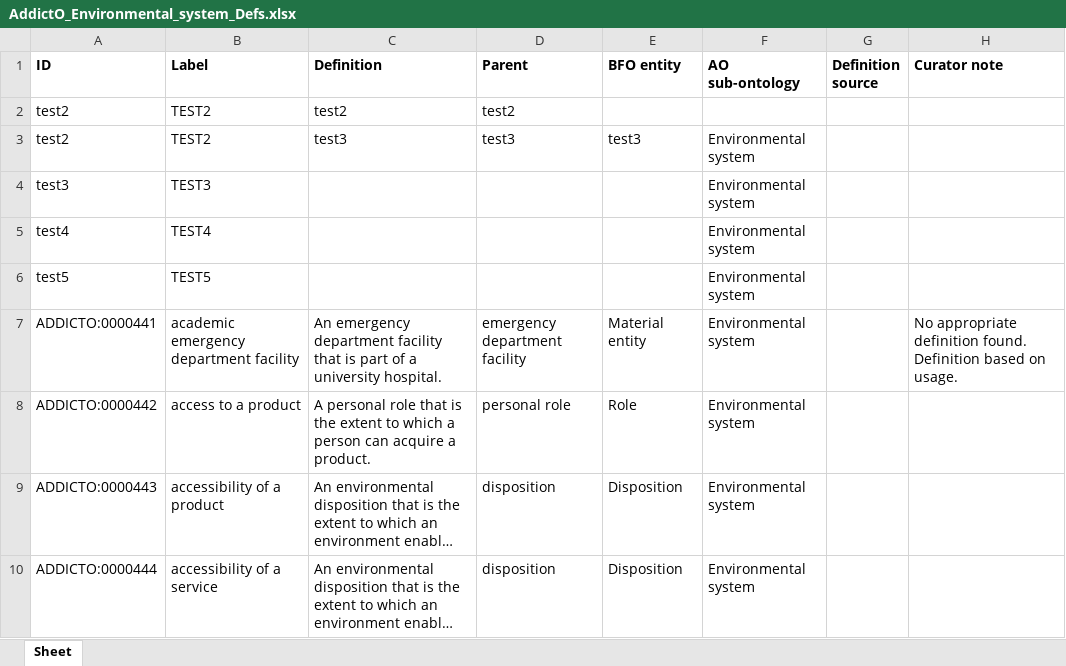
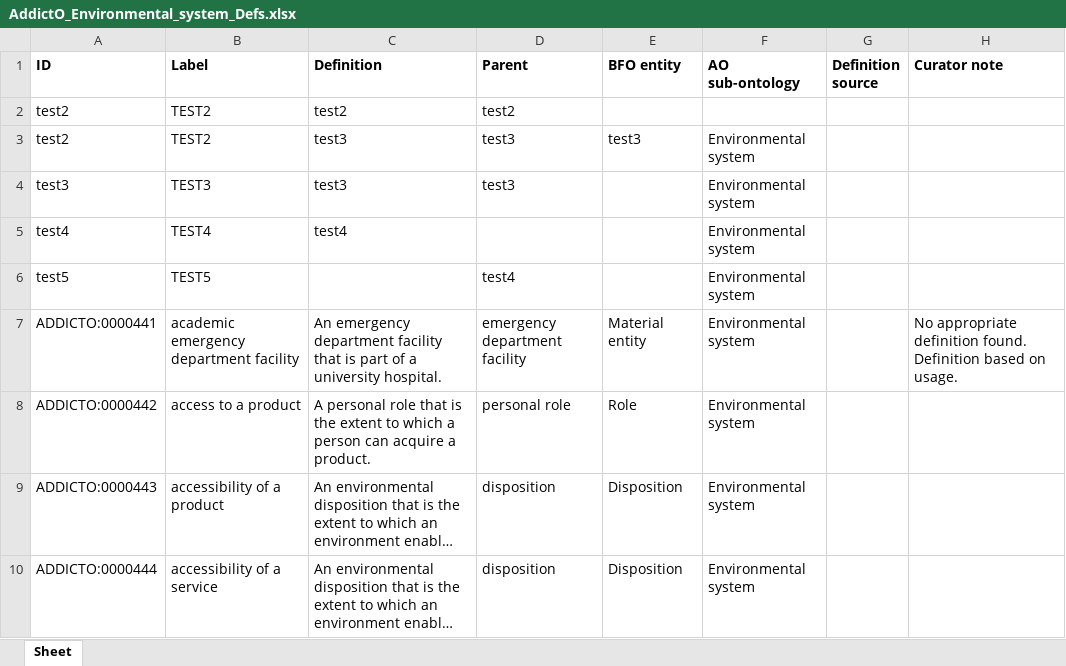
Before and after one commit to jannahastings/addiction-ontology, an Excel workbook: inputs/AddictO_Environmental_system_Defs.xlsx, sheet Sheet, drawn as a sheet; only a part is shown; long unchanged cells end in …; values as stored, in another font and other column widths than the file's, no borders; the diff names each change by its address in the sheet, - before the commit and + after, or states it on an @@ line.

Commit message:
Updating AddictO_Environmental_system_Defs.xlsx

```diff
--- a/inputs/AddictO_Environmental_system_Defs.xlsx (sheet Sheet)
+++ b/inputs/AddictO_Environmental_system_Defs.xlsx (sheet Sheet)
-C4 (Definition): (empty)
+C4 (Definition): test3
-D4 (Parent): (empty)
+D4 (Parent): test3
-C5 (Definition): (empty)
+C5 (Definition): test4
-D6 (Parent): (empty)
+D6 (Parent): test4
```
